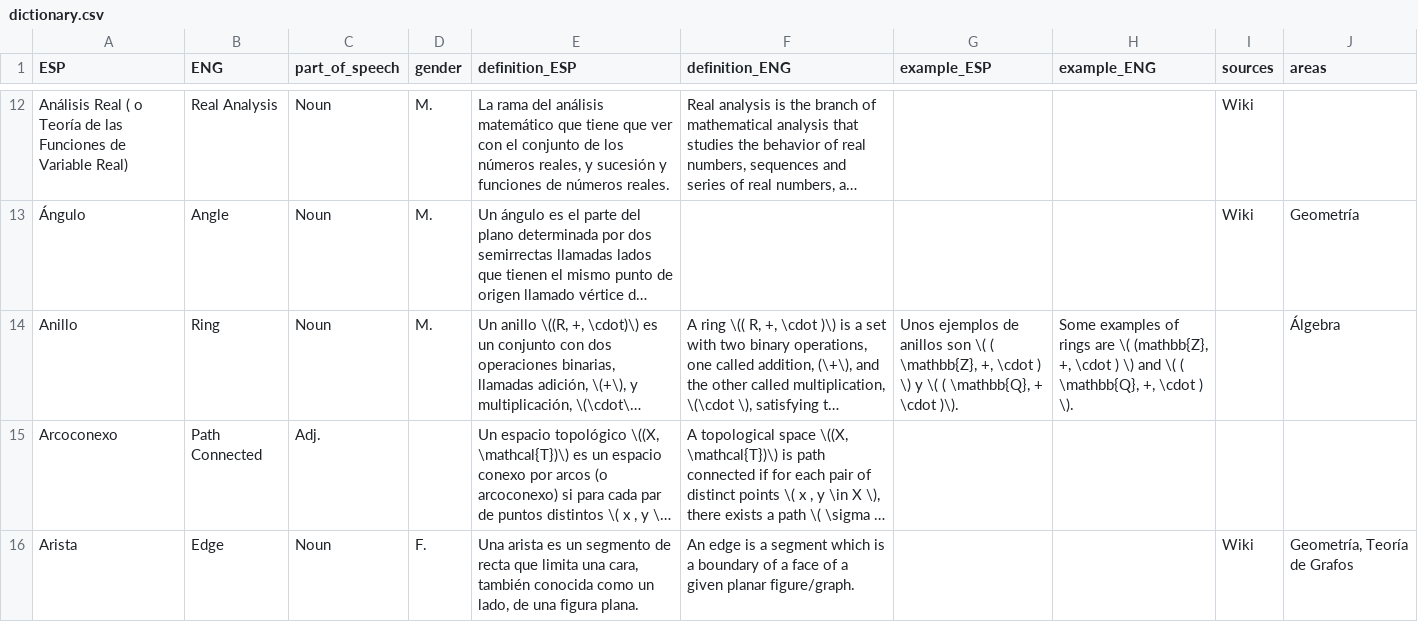
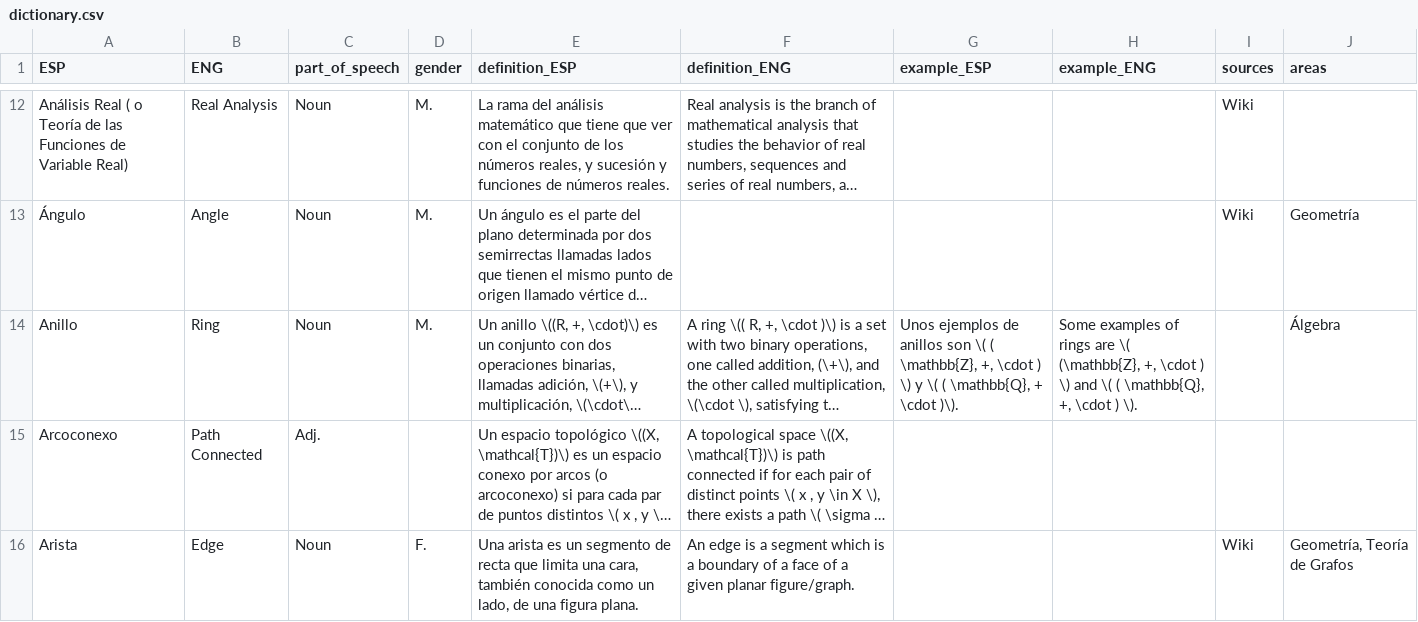
Before and after one commit to AldenMB/MateMath, a CSV file: dictionary.csv, drawn as a sheet; only a part is shown, gaps mark what is left out; long unchanged cells end in …; the diff names each change by its address in the sheet, - before the commit and + after, or states it on an @@ line.

Commit message:
Update dictionary.csv

```diff
--- a/dictionary.csv
+++ b/dictionary.csv
-H14 (example_ENG): …are \( (mathbb{Z}, +, \cdot…
+H14 (example_ENG): …are \( (\mathbb{Z}, +, \cdot…
```
